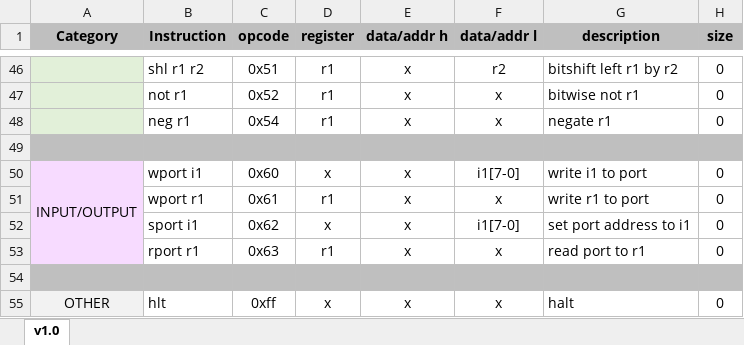
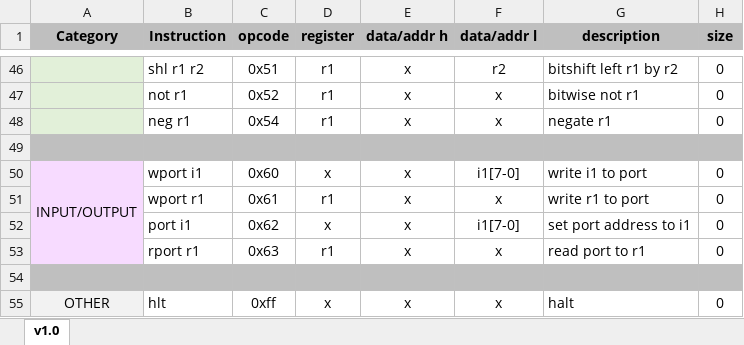
Before and after one commit to NutDlr1A4/Custom-Computer-and-Programing-Language, an Excel workbook: Architecture/NUT16 Instruction set.xlsx, sheet v1.0, drawn as a sheet; only a part is shown, gaps mark what is left out; values as stored, in another font and other column widths than the file's, no borders; the diff names each change by its address in the sheet, - before the commit and + after, or states it on an @@ line.

```diff
--- a/Architecture/NUT16 Instruction set.xlsx (sheet v1.0)
+++ b/Architecture/NUT16 Instruction set.xlsx (sheet v1.0)
-B52 (Instruction): sport i1
+B52 (Instruction): port i1
```
Also changed, not shown: 2 other files.
